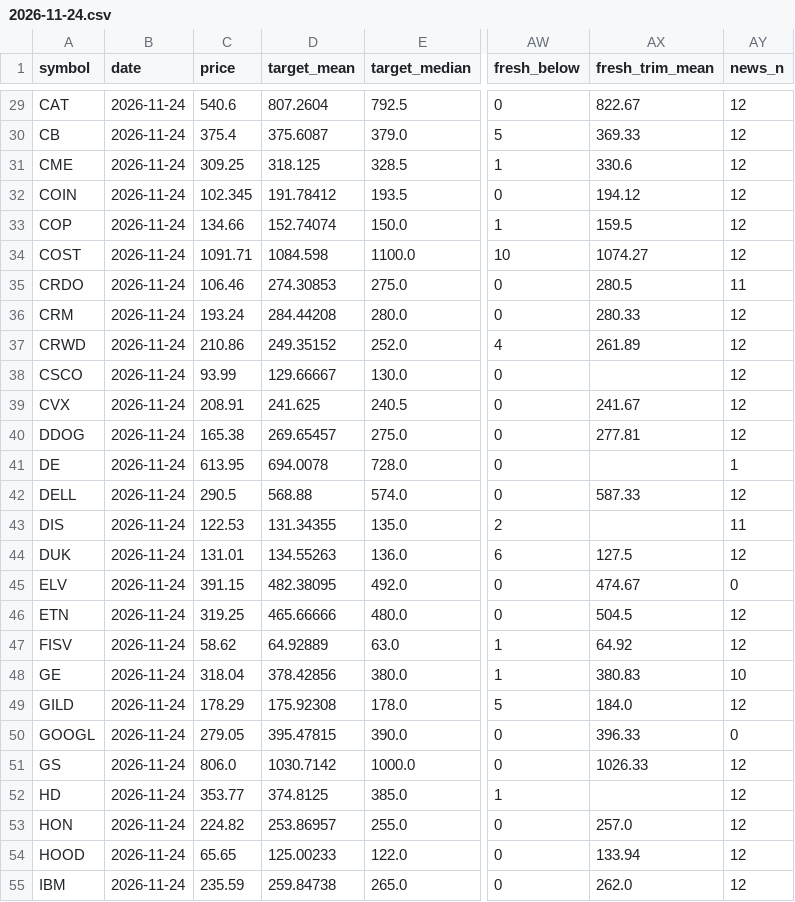
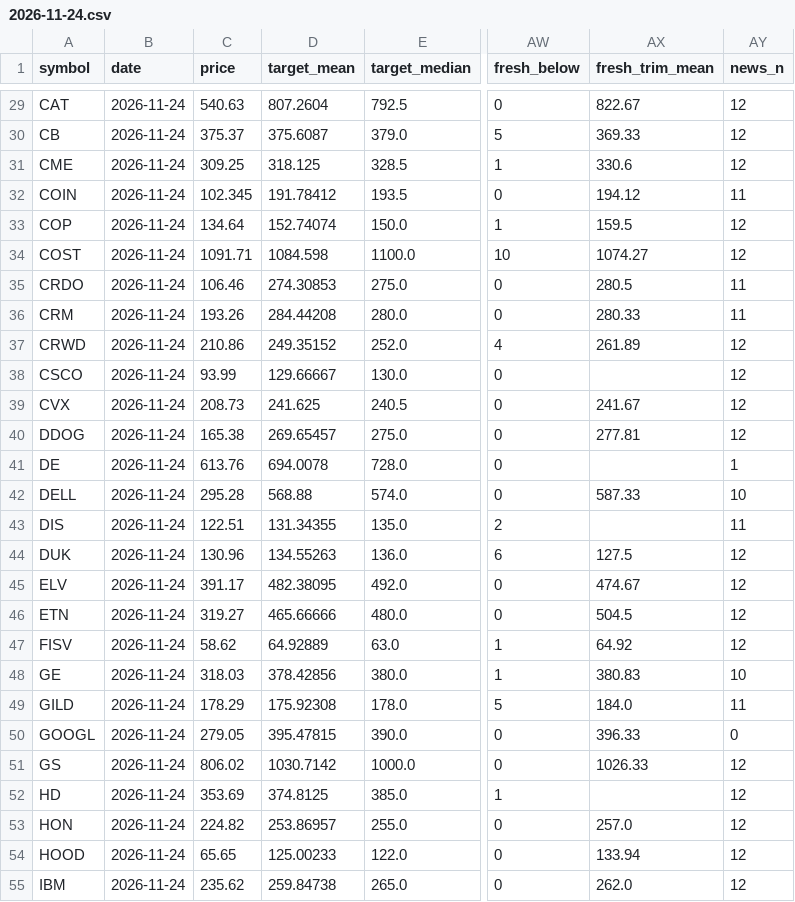
Before and after one commit to Liornim/spmo-market-bridge, a CSV file: core/analysts/2026-11-24.csv, drawn as a sheet; only a part is shown, gaps mark what is left out; the diff covers the shown part only; the diff names each change by its address in the sheet, - before the commit and + after, or states it on an @@ line.

```diff
--- a/core/analysts/2026-11-24.csv
+++ b/core/analysts/2026-11-24.csv
-C29 (price): 540.6
+C29 (price): 540.63
-C30 (price): 375.4
+C30 (price): 375.37
-AY32 (news_n): 12
+AY32 (news_n): 11
-C33 (price): 134.66
+C33 (price): 134.64
-C36 (price): 193.24
+C36 (price): 193.26
-AY36 (news_n): 12
+AY36 (news_n): 11
-C39 (price): 208.91
+C39 (price): 208.73
-C41 (price): 613.95
+C41 (price): 613.76
-C42 (price): 290.5
+C42 (price): 295.28
-AY42 (news_n): 12
+AY42 (news_n): 10
-C43 (price): 122.53
+C43 (price): 122.51
-C44 (price): 131.01
+C44 (price): 130.96
-C45 (price): 391.15
+C45 (price): 391.17
-AY45 (news_n): 0
+AY45 (news_n): 12
-C46 (price): 319.25
+C46 (price): 319.27
-C48 (price): 318.04
+C48 (price): 318.03
-AY49 (news_n): 12
+AY49 (news_n): 11
-C51 (price): 806.0
+C51 (price): 806.02
-C52 (price): 353.77
+C52 (price): 353.69
-C55 (price): 235.59
+C55 (price): 235.62
```
Also changed, not shown: 73 edited cells elsewhere in this file, 2 other files.
